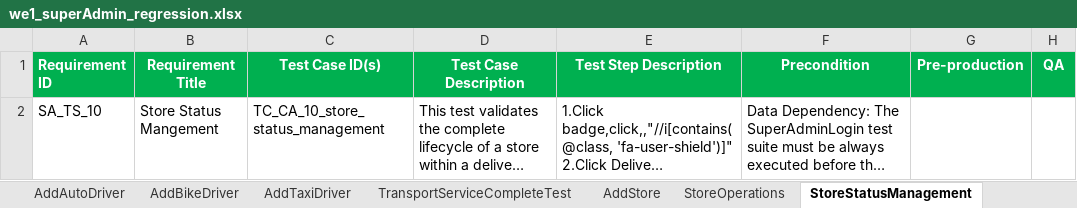
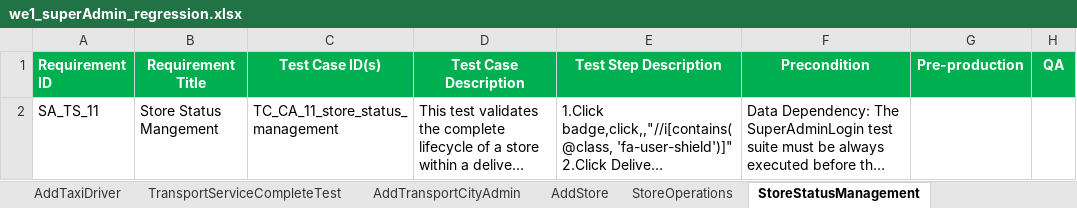
Before and after one commit to faizal08/ABCD_Hybrid_Framework_for_Mobile_And_Web_Testing, an Excel workbook: we1_superAdmin_regression.xlsx, sheet StoreStatusManagement, drawn as a sheet; long unchanged cells end in …; values as stored, in another font and other column widths than the file's, no borders; the diff names each change by its address in the sheet, - before the commit and + after, or states it on an @@ line.

```diff
--- a/we1_superAdmin_regression.xlsx (sheet StoreStatusManagement)
+++ b/we1_superAdmin_regression.xlsx (sheet StoreStatusManagement)
-A2 (Requirement ID): SA_TS_10
+A2 (Requirement ID): SA_TS_11
-C2 (Test Case ID(s)): TC_CA_10_store_status_management
+C2 (Test Case ID(s)): TC_CA_11_store_status_management
```
Also changed, not shown: sheet AddBikeDriver, sheet AddAutoDriver, sheet AddTaxiDriver, sheet AddTransportCityAdmin, sheet AddStore, sheet StoreOperations, 4 more sheets, other sheet tabs, 3 other files.
